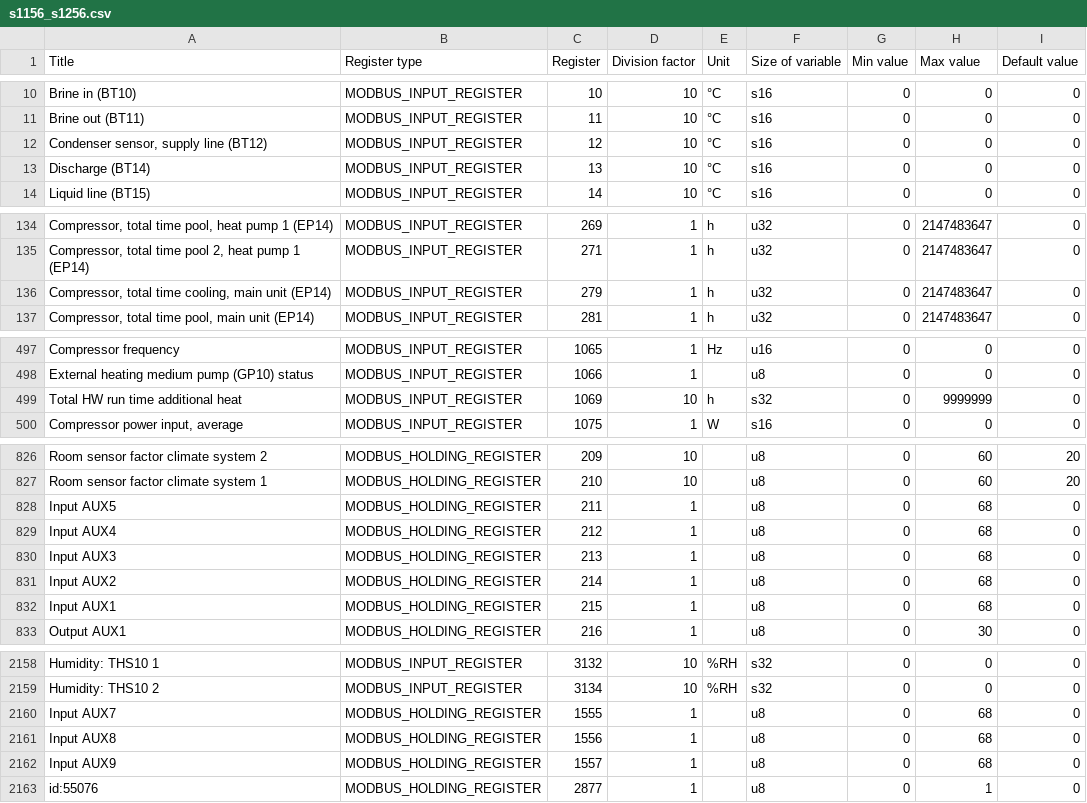
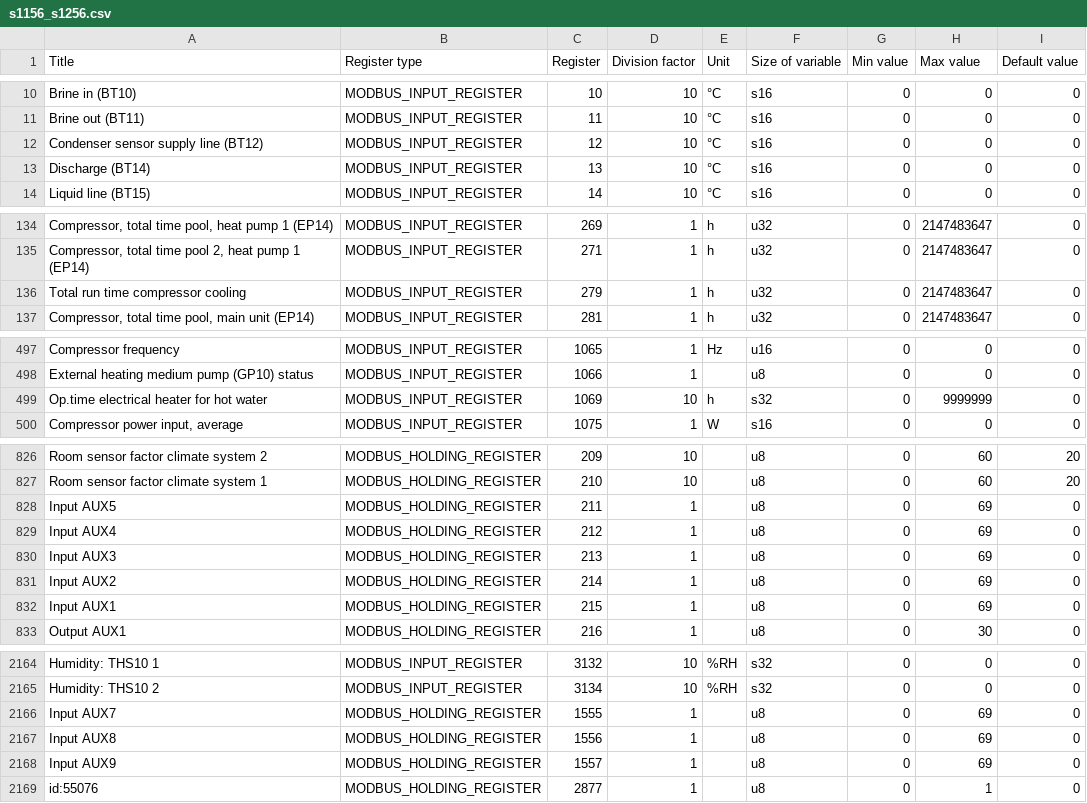
Before and after one commit to yozik04/nibe, a CSV file: nibe/data/s1156_s1256.csv, drawn as a sheet; only a part is shown, gaps mark what is left out; the diff covers the shown part only.

```diff
--- a/nibe/data/s1156_s1256.csv
+++ b/nibe/data/s1156_s1256.csv
@@ -11,3 +11,3 @@ Brine in (BT10)	MODBUS_INPUT_REGISTER	10	10	°C	s16	0	0	0
 Brine out (BT11)	MODBUS_INPUT_REGISTER	11	10	°C	s16	0	0	0
-Condenser sensor, supply line (BT12)	MODBUS_INPUT_REGISTER	12	10	°C	s16	0	0	0
+Condenser sensor supply line (BT12)	MODBUS_INPUT_REGISTER	12	10	°C	s16	0	0	0
 Discharge (BT14)	MODBUS_INPUT_REGISTER	13	10	°C	s16	0	0	0
@@ -135,3 +135,3 @@ Compressor, total time pool, heat pump 1 (EP14)	MODBUS_INPUT_REGISTER	269	1	h	u3
 Compressor, total time pool 2, heat pump 1 (EP14)	MODBUS_INPUT_REGISTER	271	1	h	u32	0	2147483647	0
-Compressor, total time cooling, main unit (EP14)	MODBUS_INPUT_REGISTER	279	1	h	u32	0	2147483647	0
+Total run time compressor cooling	MODBUS_INPUT_REGISTER	279	1	h	u32	0	2147483647	0
 Compressor, total time pool, main unit (EP14)	MODBUS_INPUT_REGISTER	281	1	h	u32	0	2147483647	0
@@ -498,3 +498,3 @@ Compressor frequency	MODBUS_INPUT_REGISTER	1065	1	Hz	u16	0	0	0
 External heating medium pump (GP10) status	MODBUS_INPUT_REGISTER	1066	1		u8	0	0	0
-Total HW run time additional heat	MODBUS_INPUT_REGISTER	1069	10	h	s32	0	9999999	0
+Op.time electrical heater for hot water	MODBUS_INPUT_REGISTER	1069	10	h	s32	0	9999999	0
 Compressor power input, average	MODBUS_INPUT_REGISTER	1075	1	W	s16	0	0	0
@@ -827,7 +827,7 @@ Room sensor factor climate system 2	MODBUS_HOLDING_REGISTER	209	10		u8	0	60	20
 Room sensor factor climate system 1	MODBUS_HOLDING_REGISTER	210	10		u8	0	60	20
-Input AUX5	MODBUS_HOLDING_REGISTER	211	1		u8	0	68	0
-Input AUX4	MODBUS_HOLDING_REGISTER	212	1		u8	0	68	0
-Input AUX3	MODBUS_HOLDING_REGISTER	213	1		u8	0	68	0
-Input AUX2	MODBUS_HOLDING_REGISTER	214	1		u8	0	68	0
-Input AUX1	MODBUS_HOLDING_REGISTER	215	1		u8	0	68	0
+Input AUX5	MODBUS_HOLDING_REGISTER	211	1		u8	0	69	0
+Input AUX4	MODBUS_HOLDING_REGISTER	212	1		u8	0	69	0
+Input AUX3	MODBUS_HOLDING_REGISTER	213	1		u8	0	69	0
+Input AUX2	MODBUS_HOLDING_REGISTER	214	1		u8	0	69	0
+Input AUX1	MODBUS_HOLDING_REGISTER	215	1		u8	0	69	0
 Output AUX1	MODBUS_HOLDING_REGISTER	216	1		u8	0	30	0
@@ -2159,5 +2165,5 @@ Humidity: THS10 1	MODBUS_INPUT_REGISTER	3132	10	%RH	s32	0	0	0
 Humidity: THS10 2	MODBUS_INPUT_REGISTER	3134	10	%RH	s32	0	0	0
-Input AUX7	MODBUS_HOLDING_REGISTER	1555	1		u8	0	68	0
-Input AUX8	MODBUS_HOLDING_REGISTER	1556	1		u8	0	68	0
-Input AUX9	MODBUS_HOLDING_REGISTER	1557	1		u8	0	68	0
+Input AUX7	MODBUS_HOLDING_REGISTER	1555	1		u8	0	69	0
+Input AUX8	MODBUS_HOLDING_REGISTER	1556	1		u8	0	69	0
+Input AUX9	MODBUS_HOLDING_REGISTER	1557	1		u8	0	69	0
 id:55076	MODBUS_HOLDING_REGISTER	2877	1		u8	0	1	0
```
Also changed, not shown: 11 added rows and 5 edited cells elsewhere in this file, 1 other file.
